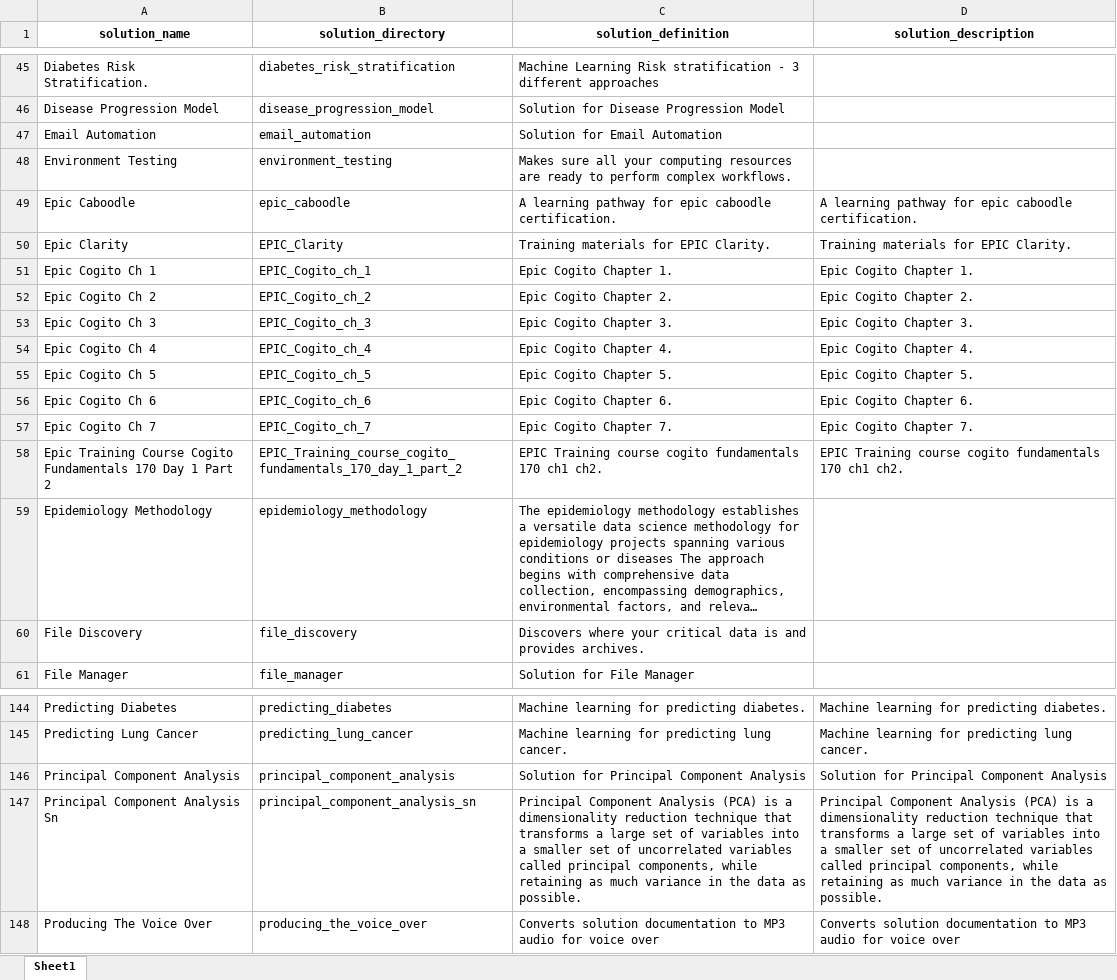
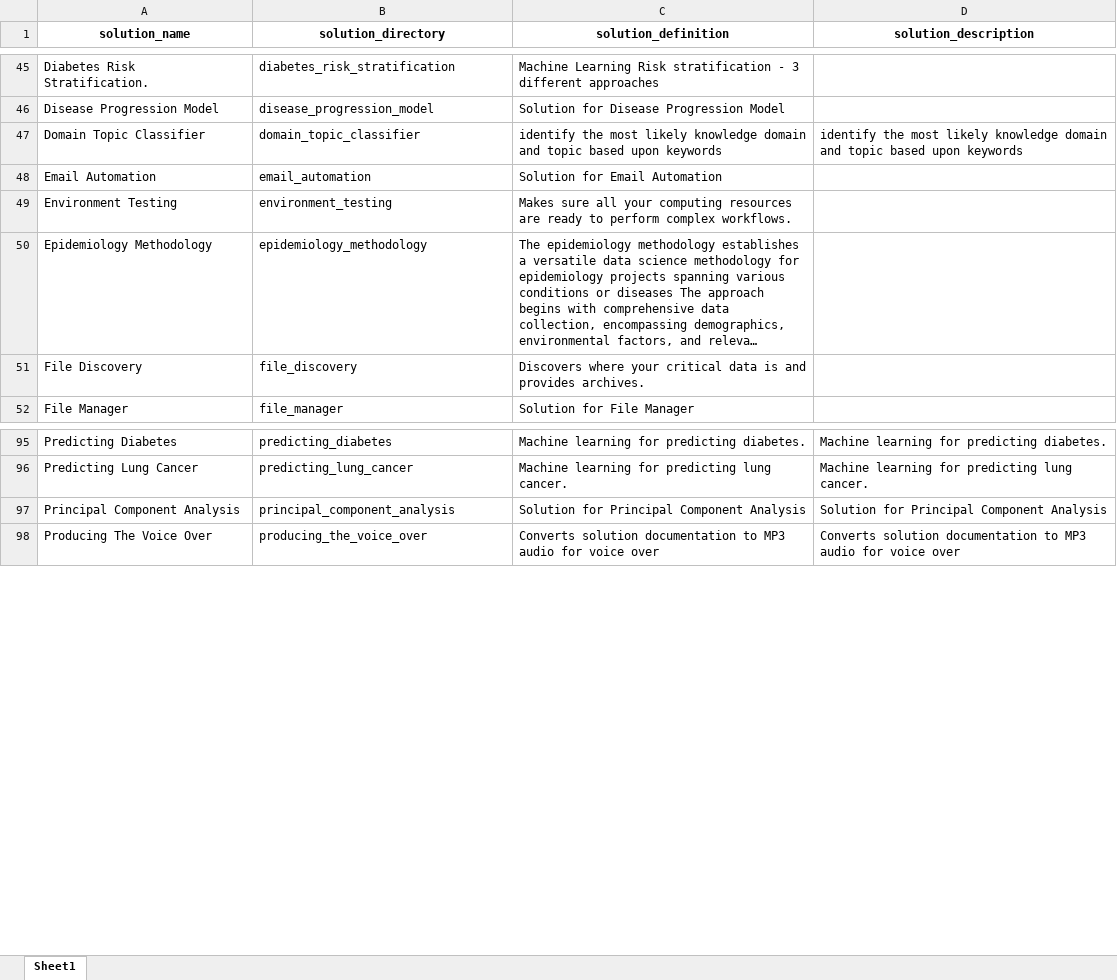
Before and after one commit to JoeEberle/solution_registry, an Excel workbook: solution_registry.xlsx, sheet Sheet1, drawn as a sheet; only a part is shown, gaps mark what is left out; long unchanged cells end in …; values as stored, in another font and other column widths than the file's, no borders; removed rows and columns are numbered as before the commit, all else as after; the diff covers the shown part only; the diff names each change by its address in the sheet, - before the commit and + after, or states it on an @@ line.

```diff
--- a/solution_registry.xlsx (sheet Sheet1)
+++ b/solution_registry.xlsx (sheet Sheet1)
+row 47: Domain Topic Classifier | domain_topic_classifier | identify the most likely knowledge domain and topic based upon keywords | identify the most likely knowledge domain and topic based upon keywords
-row 49: Epic Caboodle | epic_caboodle | A learning pathway for epic caboodle certification. | A learning pathway for epic caboodle certification.
-row 50: Epic Clarity | EPIC_Clarity | Training materials for EPIC Clarity. | Training materials for EPIC Clarity.
-row 51: Epic Cogito Ch 1 | EPIC_Cogito_ch_1 | Epic Cogito Chapter 1. | Epic Cogito Chapter 1.
-row 52: Epic Cogito Ch 2 | EPIC_Cogito_ch_2 | Epic Cogito Chapter 2. | Epic Cogito Chapter 2.
-row 53: Epic Cogito Ch 3 | EPIC_Cogito_ch_3 | Epic Cogito Chapter 3. | Epic Cogito Chapter 3.
-row 54: Epic Cogito Ch 4 | EPIC_Cogito_ch_4 | Epic Cogito Chapter 4. | Epic Cogito Chapter 4.
-row 55: Epic Cogito Ch 5 | EPIC_Cogito_ch_5 | Epic Cogito Chapter 5. | Epic Cogito Chapter 5.
-row 56: Epic Cogito Ch 6 | EPIC_Cogito_ch_6 | Epic Cogito Chapter 6. | Epic Cogito Chapter 6.
-row 57: Epic Cogito Ch 7 | EPIC_Cogito_ch_7 | Epic Cogito Chapter 7. | Epic Cogito Chapter 7.
-row 58: Epic Training Course Cogito Fundamentals 170 Day 1 Part 2 | EPIC_Training_course_cogito_fundamentals_170_day_1_part_2 | EPIC Training course cogito fundamentals 170 ch1 ch2. | EPIC Training course cogito fundamentals 170 ch1 ch2.
-row 147: Principal Component Analysis Sn | principal_component_analysis_sn | Principal Component Analysis (PCA) is a dimensionality reduction technique that transforms a large set of variables into a smaller set of uncorrelated variables called principal components, while retaining as much variance in the data as possible. | Principal Component Analysis (PCA) is a dimensionality reduction technique that transforms a large set of variables into a smaller set of uncorrelated variables called principal components, while retaining as much variance in the data as possible.
```
Also changed, not shown: 1 added row and 41 removed rows elsewhere in this sheet, 3 other files.
